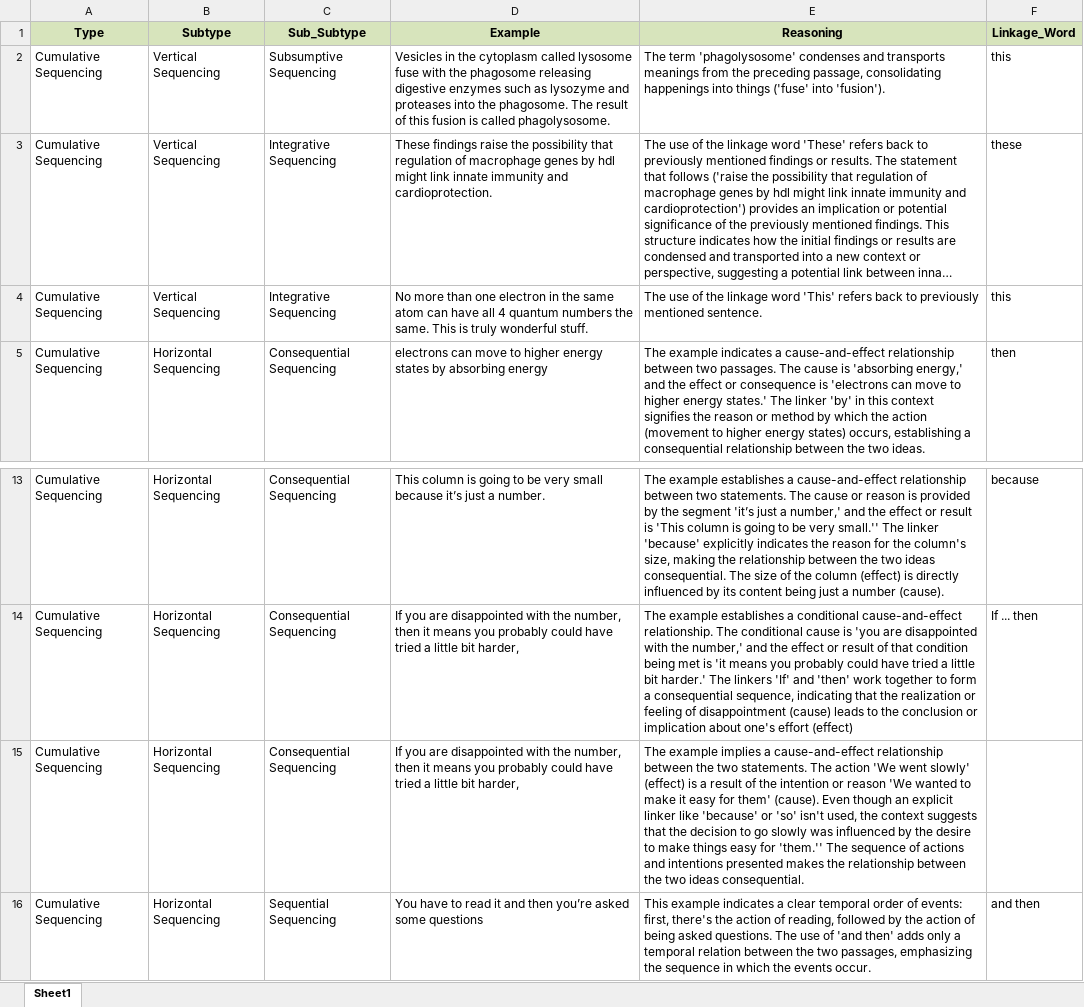
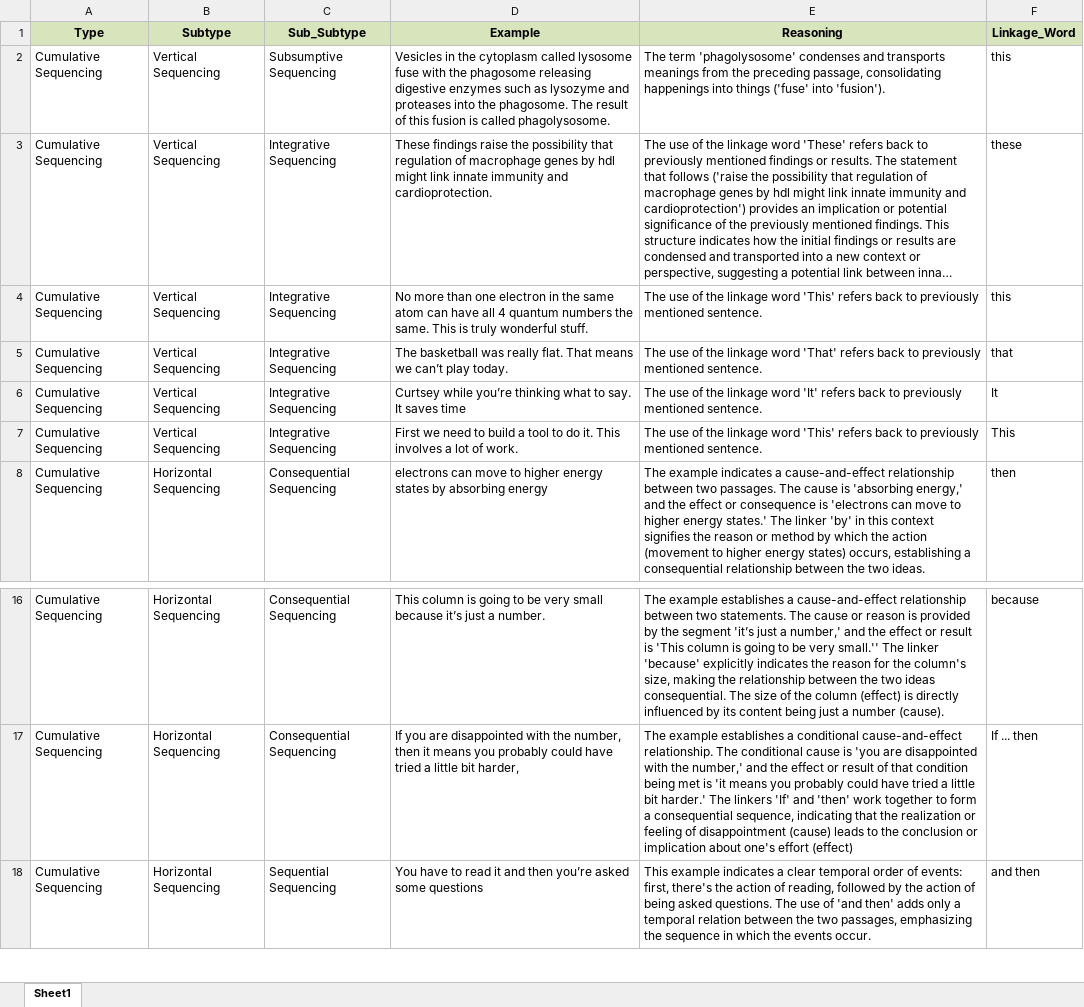
Before and after one commit to Sydney-Informatics-Hub/LLM-LCT-sequencing, an Excel workbook: schemas/sequencing_examples_reason.xlsx, sheet Sheet1, drawn as a sheet; only a part is shown, gaps mark what is left out; long unchanged cells end in …; values as stored, in another font and other column widths than the file's, no borders; removed rows and columns are numbered as before the commit, all else as after; the diff names each change by its address in the sheet, - before the commit and + after, or states it on an @@ line.

Commit message:
Update examples

```diff
--- a/schemas/sequencing_examples_reason.xlsx (sheet Sheet1)
+++ b/schemas/sequencing_examples_reason.xlsx (sheet Sheet1)
+row 5: Cumulative Sequencing | Vertical Sequencing | Integrative Sequencing | The basketball was really flat. That means we can’t play today. | The use of the linkage word 'That' refers back to previously mentioned sentence. | that
+row 6: Cumulative Sequencing | Vertical Sequencing | Integrative Sequencing | Curtsey while you’re thinking what to say. It saves time | The use of the linkage word 'It' refers back to previously mentioned sentence. | It
+row 7: Cumulative Sequencing | Vertical Sequencing | Integrative Sequencing | First we need to build a tool to do it. This involves a lot of work. | The use of the linkage word 'This' refers back to previously mentioned sentence. | This
-row 15: Cumulative Sequencing | Horizontal Sequencing | Consequential Sequencing | If you are disappointed with the number, then it means you probably could have tried a little bit harder, | The example implies a cause-and-effect relationship between the two statements. The action 'We went slowly' (effect) is a result of the intention or reason 'We wanted to make it easy for them' (cause). Even though an explicit linker like 'because' or 'so' isn't used, the context suggests that the decision to go slowly was influenced by the desire to make things easy for 'them.'' The sequence of actions and intentions presented makes the relationship between the two ideas consequential.
```
Also changed, not shown: 1 other file.
